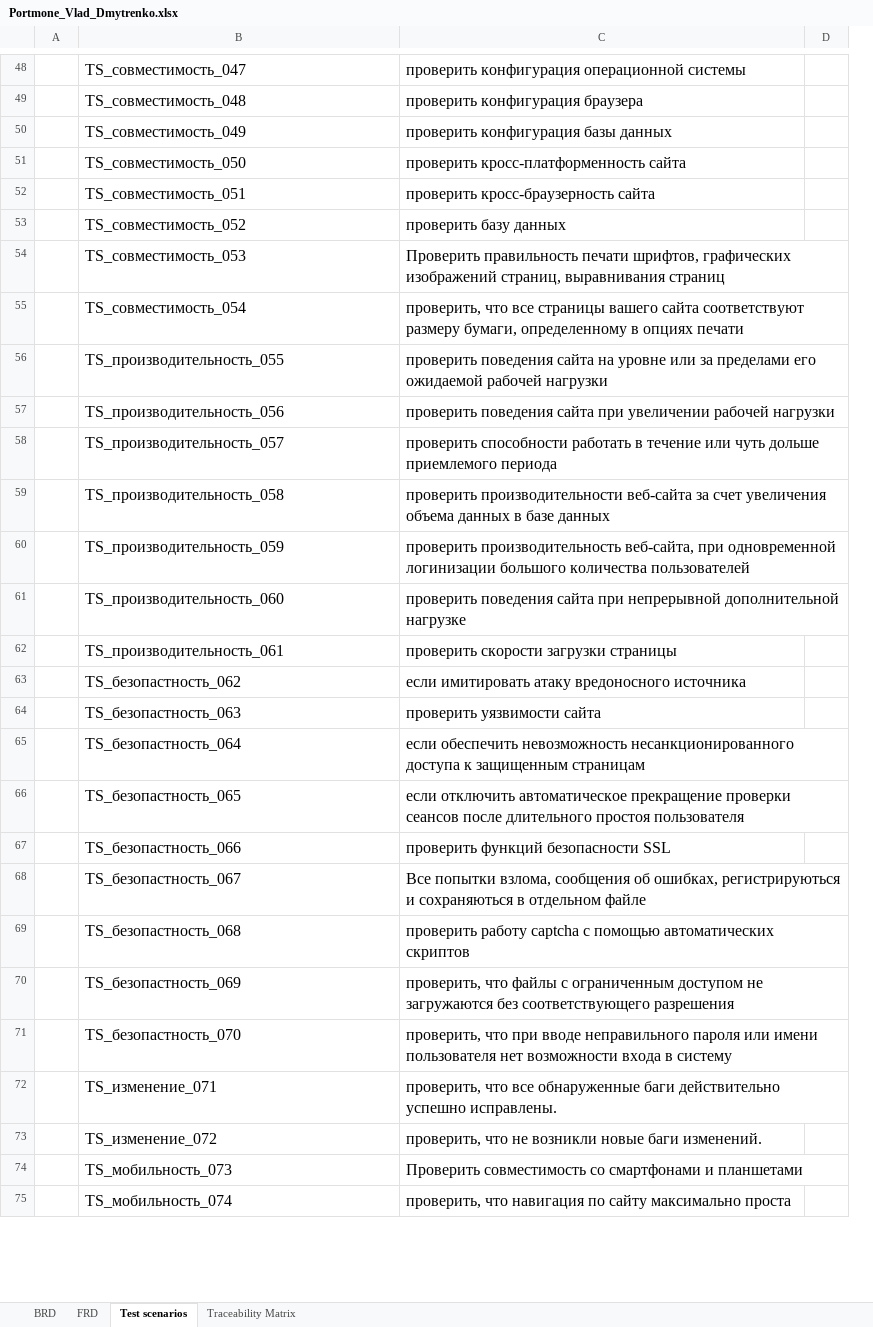
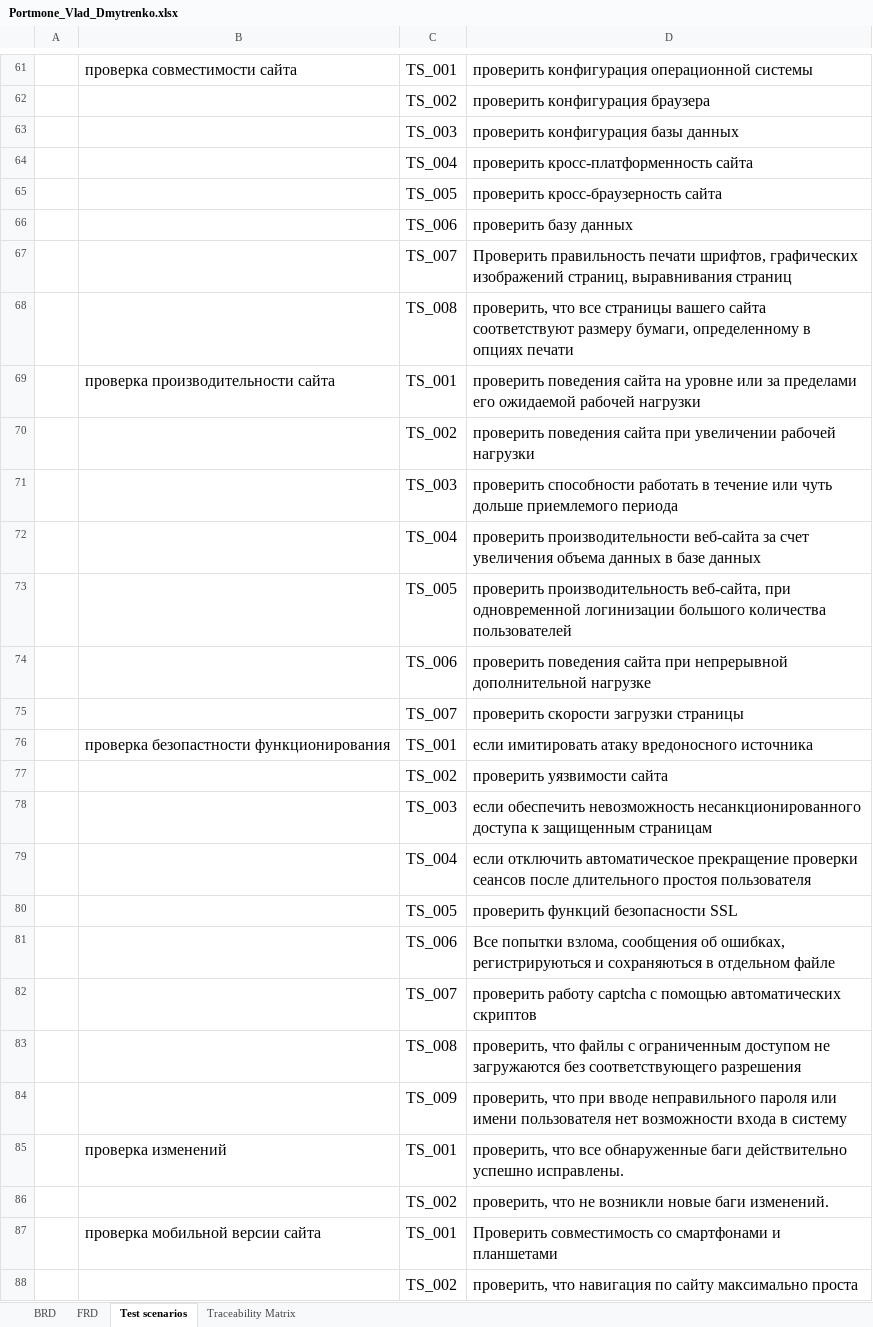
Before and after one commit to VladislavDmitrenko/Manual_Testing, an Excel workbook: Homework_3/Portmone_Vlad_Dmytrenko.xlsx, sheet Test scenarios, drawn as a sheet; only a part is shown, gaps mark what is left out; values as stored, in another font and other column widths than the file's, no borders; removed rows and columns are numbered as before the commit, all else as after; the diff covers the shown part only; the diff names each change by its address in the sheet, - before the commit and + after, or states it on an @@ line.

```diff
--- a/Homework_3/Portmone_Vlad_Dmytrenko.xlsx (sheet Test scenarios)
+++ b/Homework_3/Portmone_Vlad_Dmytrenko.xlsx (sheet Test scenarios)
+column C, rows 61-88: TS_001 | TS_002 | TS_003 | TS_004 | TS_005 | TS_006 | TS_007 | TS_008 | TS_001 | TS_002 | TS_003 | TS_004 | TS_005 | TS_006 | TS_007 | TS_001 | TS_002 | TS_003 | TS_004 | TS_005 | TS_006 | TS_007 | TS_008 | TS_009 | TS_001 | TS_002 | TS_001 | TS_002
-column D, empty
-B61: TS_совместимость_047
+B61: проверка совместимости сайта
-B62: TS_совместимость_048
+B62: (empty)
-B63: TS_совместимость_049
+B63: (empty)
-B64: TS_совместимость_050
+B64: (empty)
-B65: TS_совместимость_051
+B65: (empty)
-B66: TS_совместимость_052
+B66: (empty)
-B67: TS_совместимость_053
+B67: (empty)
-B68: TS_совместимость_054
+B68: (empty)
-B69: TS_производительность_055
+B69: проверка производительности сайта
-B70: TS_производительность_056
+B70: (empty)
-B71: TS_производительность_057
+B71: (empty)
-B72: TS_производительность_058
+B72: (empty)
-B73: TS_производительность_059
+B73: (empty)
-B74: TS_производительность_060
+B74: (empty)
-B75: TS_производительность_061
+B75: (empty)
-B76: TS_безопастность_062
+B76: проверка безопастности функционирования
-B77: TS_безопастность_063
+B77: (empty)
-B78: TS_безопастность_064
+B78: (empty)
-B79: TS_безопастность_065
+B79: (empty)
-B80: TS_безопастность_066
+B80: (empty)
-B81: TS_безопастность_067
+B81: (empty)
-B82: TS_безопастность_068
+B82: (empty)
-B83: TS_безопастность_069
+B83: (empty)
-B84: TS_безопастность_070
+B84: (empty)
-B85: TS_изменение_071
+B85: проверка изменений
-B86: TS_изменение_072
+B86: (empty)
-B87: TS_мобильность_073
+B87: проверка мобильной версии сайта
-B88: TS_мобильность_074
+B88: (empty)
```
Also changed, not shown: 14 added rows, 1 removed row and 53 edited cells elsewhere in this sheet, sheet Traceability Matrix, formulas that keep their value.
